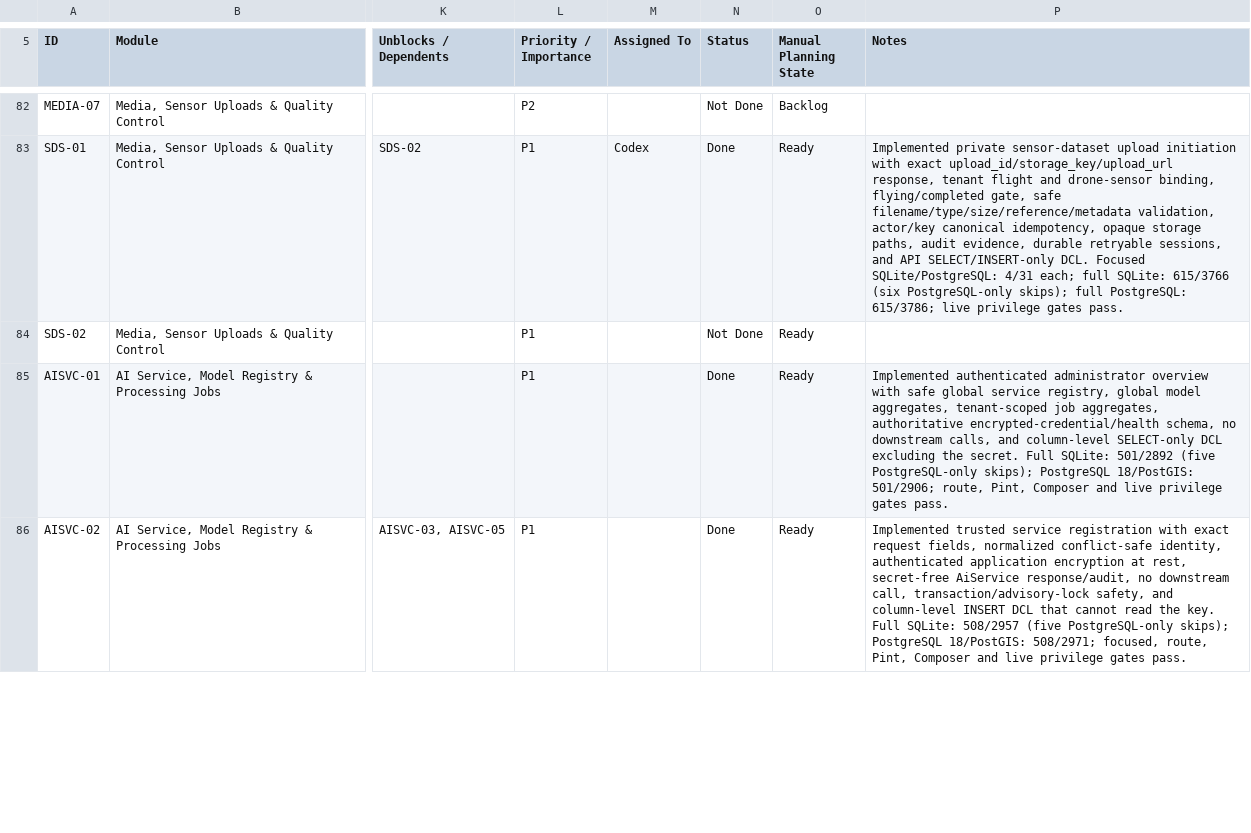
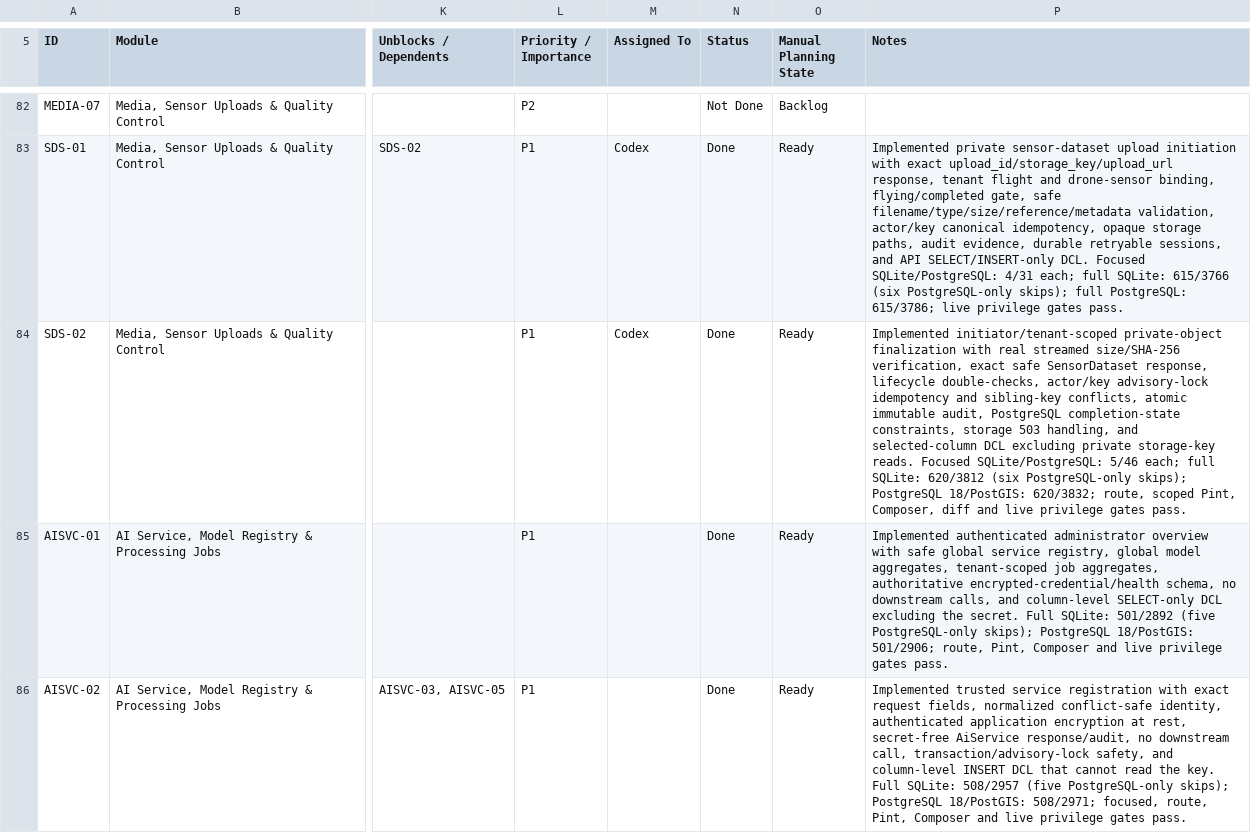
Before and after one commit to earljohnestandarte/MangroScan-API, a CSV file: docs/MangroScan_API_Endpoint_Tracker - API Endpoint Tracker.csv, drawn as a sheet; only a part is shown, gaps mark what is left out; the diff names each change by its address in the sheet, - before the commit and + after, or states it on an @@ line.

Commit message:
feat(SDS-02): finalize sensor dataset uploads

```diff
--- a/docs/MangroScan_API_Endpoint_Tracker - API Endpoint Tracker.csv
+++ b/docs/MangroScan_API_Endpoint_Tracker - API Endpoint Tracker.csv
-M84 (Assigned To): (empty)
+M84 (Assigned To): Codex
-N84 (Status): Not Done
+N84 (Status): Done
-P84 (Notes): (empty)
+P84 (Notes): Implemented initiator/tenant-scoped private-object finalization with real streamed size/SHA-256 verification, exact safe SensorDataset response, lifecycle double-checks, actor/key advisory-lock idempotency and sibling-key conflicts, atomic immutable audit, PostgreSQL completion-state constraints, storage 503 handling, and selected-column DCL excluding private storage-key reads. Focused SQLite/PostgreSQL: 5/46 each; full SQLite: 620/3812 (six PostgreSQL-only skips); PostgreSQL 18/PostGIS: 620/3832; route, scoped Pint, Composer, diff and live privilege gates pass.
```
Also changed, not shown: 11 other files.
